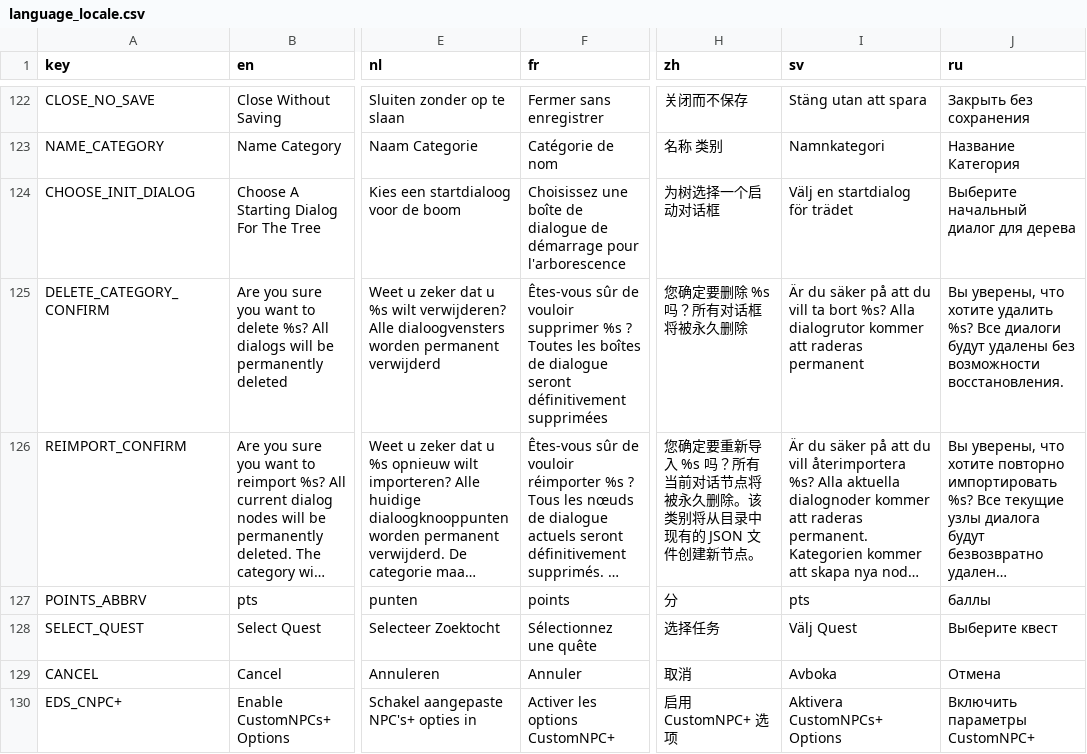
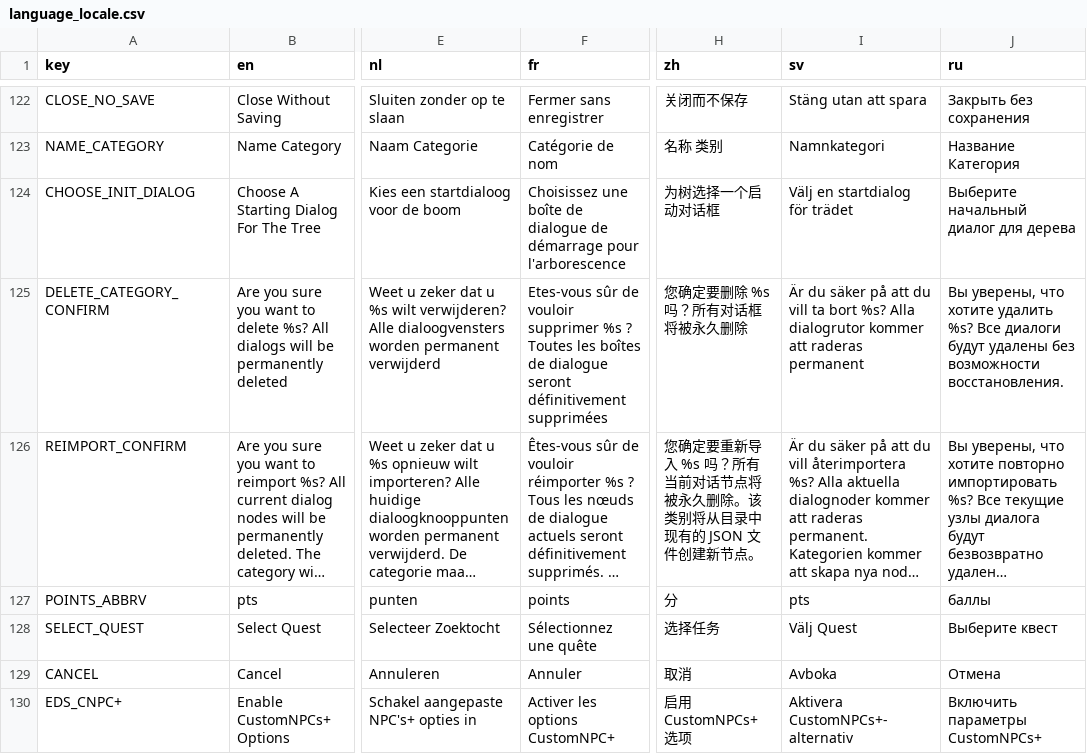
Before and after one commit to Yellow768/Yellows-Dialog-Editor, a CSV file: Assets/Translations/language_locale.csv, drawn as a sheet; only a part is shown, gaps mark what is left out; long unchanged cells end in …; the diff covers the shown part only; the diff names each change by its address in the sheet, - before the commit and + after, or states it on an @@ line.

```diff
--- a/Assets/Translations/language_locale.csv
+++ b/Assets/Translations/language_locale.csv
-F125 (fr): Êtes-vous sûr de…
+F125 (fr): Etes-vous sûr de…
-H130 (zh): 启用 CustomNPC+ 选项
+H130 (zh): 启用 CustomNPCs+ 选项
-I130 (sv): Aktivera CustomNPCs+ Options
+I130 (sv): Aktivera CustomNPCs+-alternativ
-J130 (ru): Включить параметры CustomNPC+
+J130 (ru): Включить параметры CustomNPCs+
```
Also changed, not shown: 2 added rows and 60 edited cells elsewhere in this file, 16 other files.
